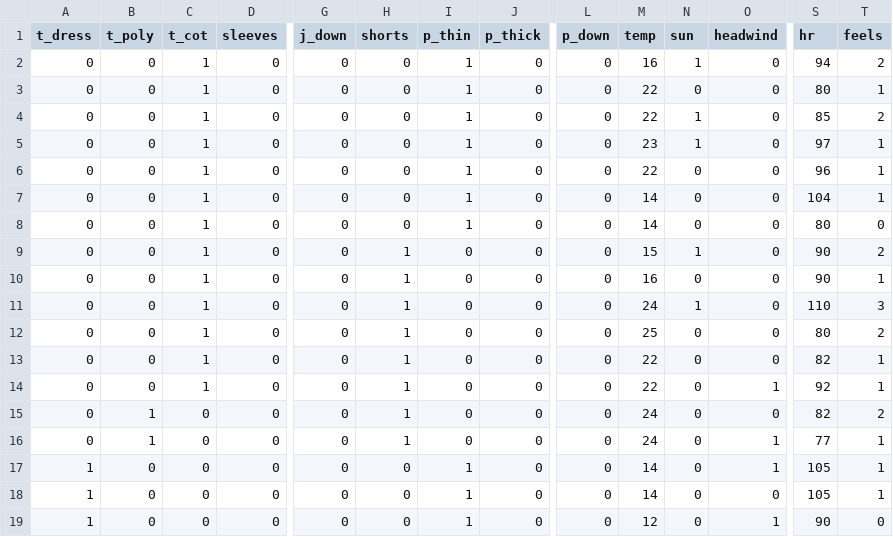
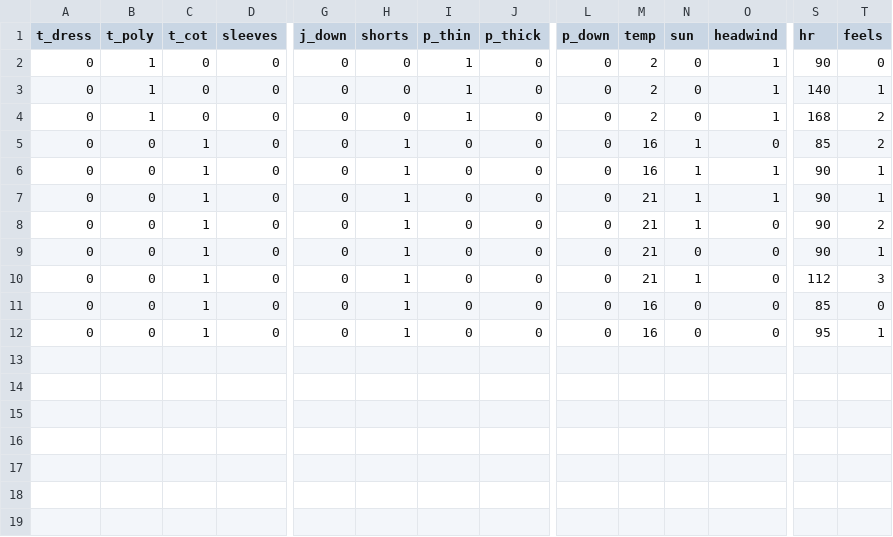
Before and after one commit to gekiclaws/temp_feel, a CSV file: backend/data/extracted_data.csv, drawn as a sheet; only a part is shown, gaps mark what is left out; removed rows and columns are numbered as before the commit, all else as after; rows hold the shown columns only; the diff names each change by its address in the sheet, - before the commit and + after, or states it on an @@ line.

Commit message:
Clear raw data txt after data extraction

```diff
--- a/backend/data/extracted_data.csv
+++ b/backend/data/extracted_data.csv
-B2:B4 (t_poly): 0
+B2:B4 (t_poly): 1
-C2:C4 (t_cot): 1
+C2:C4 (t_cot): 0
-M2 (temp): 16
+M2 (temp): 2
-N2 (sun): 1
+N2 (sun): 0
-O2:O4 (headwind): 0
+O2:O4 (headwind): 1
-S2 (hr): 94
+S2 (hr): 90
-T2 (feels): 2
+T2 (feels): 0
-M3:M4 (temp): 22
+M3:M4 (temp): 2
-S3 (hr): 80
+S3 (hr): 140
-N4 (sun): 1
+N4 (sun): 0
-S4 (hr): 85
+S4 (hr): 168
-H5:H7 (shorts): 0
+H5:H7 (shorts): 1
-I5:I7 (p_thin): 1
+I5:I7 (p_thin): 0
-M5 (temp): 23
+M5 (temp): 16
-S5 (hr): 97
+S5 (hr): 85
-T5 (feels): 1
+T5 (feels): 2
-M6 (temp): 22
+M6 (temp): 16
-N6:N7 (sun): 0
+N6:N7 (sun): 1
-O6:O7 (headwind): 0
+O6:O7 (headwind): 1
-S6 (hr): 96
+S6 (hr): 90
-M7 (temp): 14
+M7 (temp): 21
-S7 (hr): 104
+S7 (hr): 90
-row 8: 0 | 0 | 1 | 0 | 0 | 0 | 1 | 0 | 0 | 14 | 0 | 0 | 80 | 0
-M8 (temp): 15
+M8 (temp): 21
-M9 (temp): 16
+M9 (temp): 21
-M10 (temp): 24
+M10 (temp): 21
-S10 (hr): 110
+S10 (hr): 112
-M11 (temp): 25
+M11 (temp): 16
-S11 (hr): 80
+S11 (hr): 85
-T11 (feels): 2
+T11 (feels): 0
-M12 (temp): 22
+M12 (temp): 16
-S12 (hr): 82
+S12 (hr): 95
-row 14: 0 | 0 | 1 | 0 | 0 | 1 | 0 | 0 | 0 | 22 | 0 | 1 | 92 | 1
-row 15: 0 | 1 | 0 | 0 | 0 | 1 | 0 | 0 | 0 | 24 | 0 | 0 | 82 | 2
-row 16: 0 | 1 | 0 | 0 | 0 | 1 | 0 | 0 | 0 | 24 | 0 | 1 | 77 | 1
-row 17: 1 | 0 | 0 | 0 | 0 | 0 | 1 | 0 | 0 | 14 | 0 | 1 | 105 | 1
-row 18: 1 | 0 | 0 | 0 | 0 | 0 | 1 | 0 | 0 | 14 | 0 | 0 | 105 | 1
-row 19: 1 | 0 | 0 | 0 | 0 | 0 | 1 | 0 | 0 | 12 | 0 | 1 | 90 | 0
```
Also changed, not shown: 1 other file.
